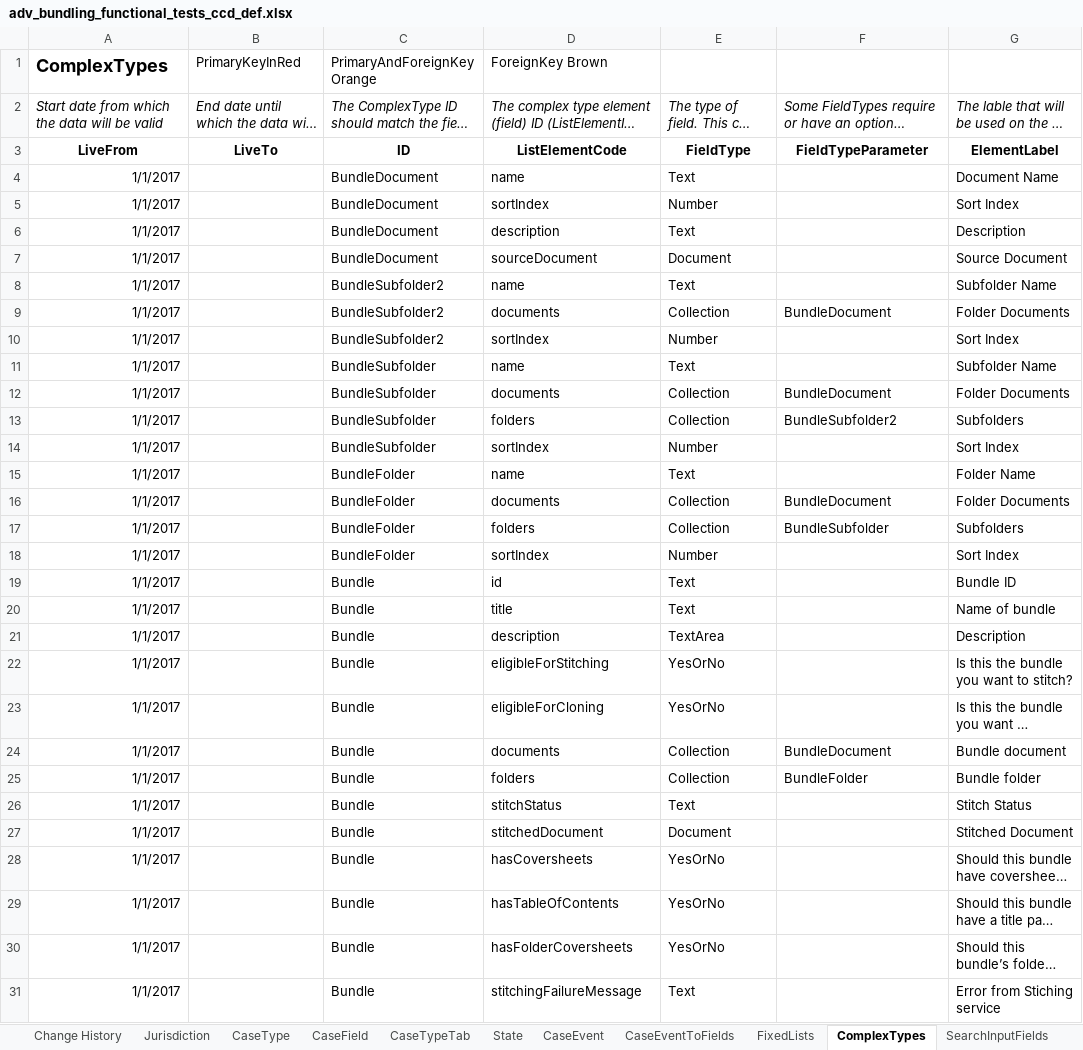
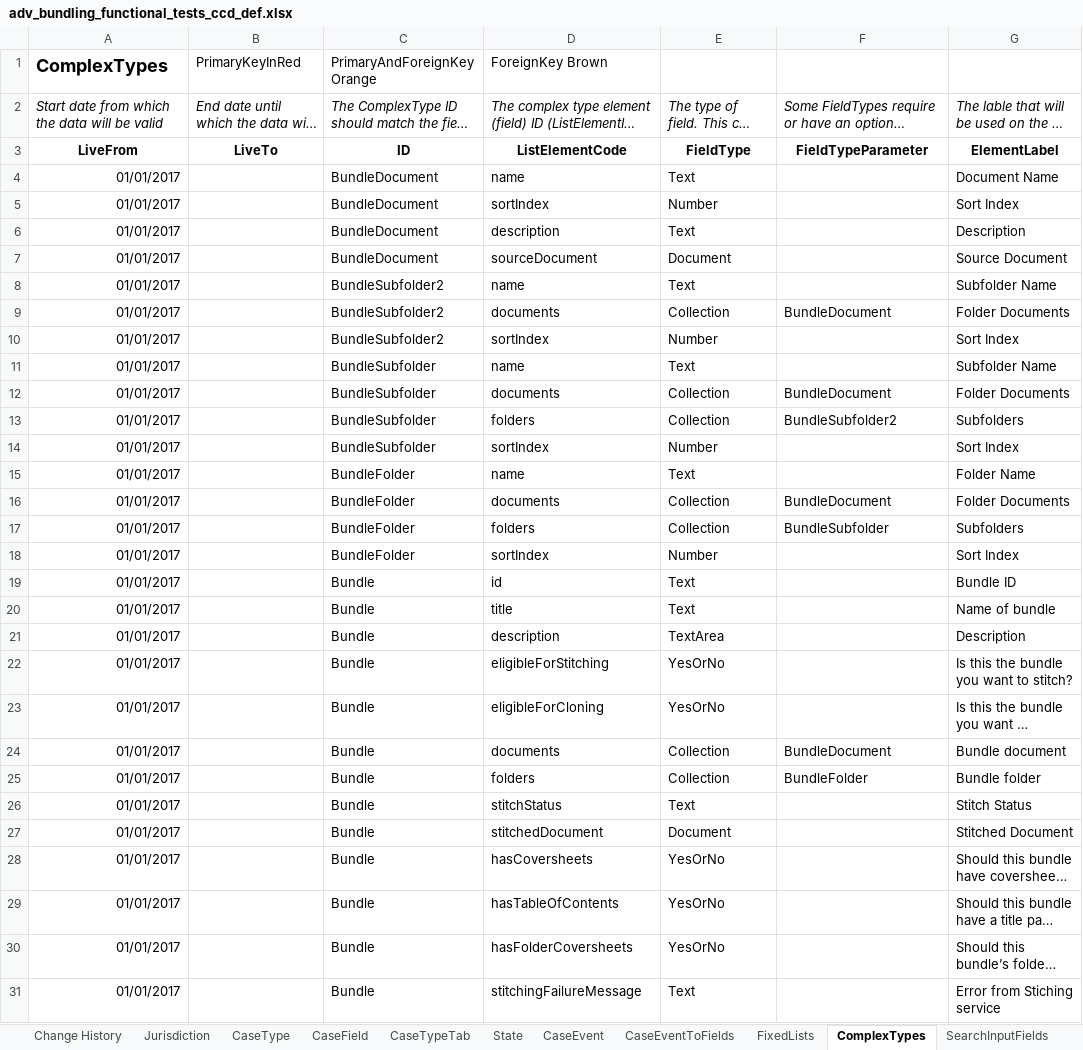
Before and after one commit to hmcts/em-ccd-orchestrator, an Excel workbook: src/aat/resources/adv_bundling_functional_tests_ccd_def.xlsx, sheet ComplexTypes, drawn as a sheet; only a part is shown; long unchanged cells end in …; values as stored, in another font and other column widths than the file's, no borders; the diff covers the shown part only; the diff names each change by its address in the sheet, - before the commit and + after, or states it on an @@ line.

```diff
--- a/src/aat/resources/adv_bundling_functional_tests_ccd_def.xlsx (sheet ComplexTypes)
+++ b/src/aat/resources/adv_bundling_functional_tests_ccd_def.xlsx (sheet ComplexTypes)
-A4:A31: 1/1/2017
+A4:A31: 01/01/2017
```
Also changed, not shown: 15 edited cells elsewhere in this sheet, sheet FixedLists, sheet AuthorisationComplexType, sheet CaseField, sheet AuthorisationCaseField, sheet CaseEvent, sheet AuthorisationCaseEvent, 11 more sheets, 2 other files.
